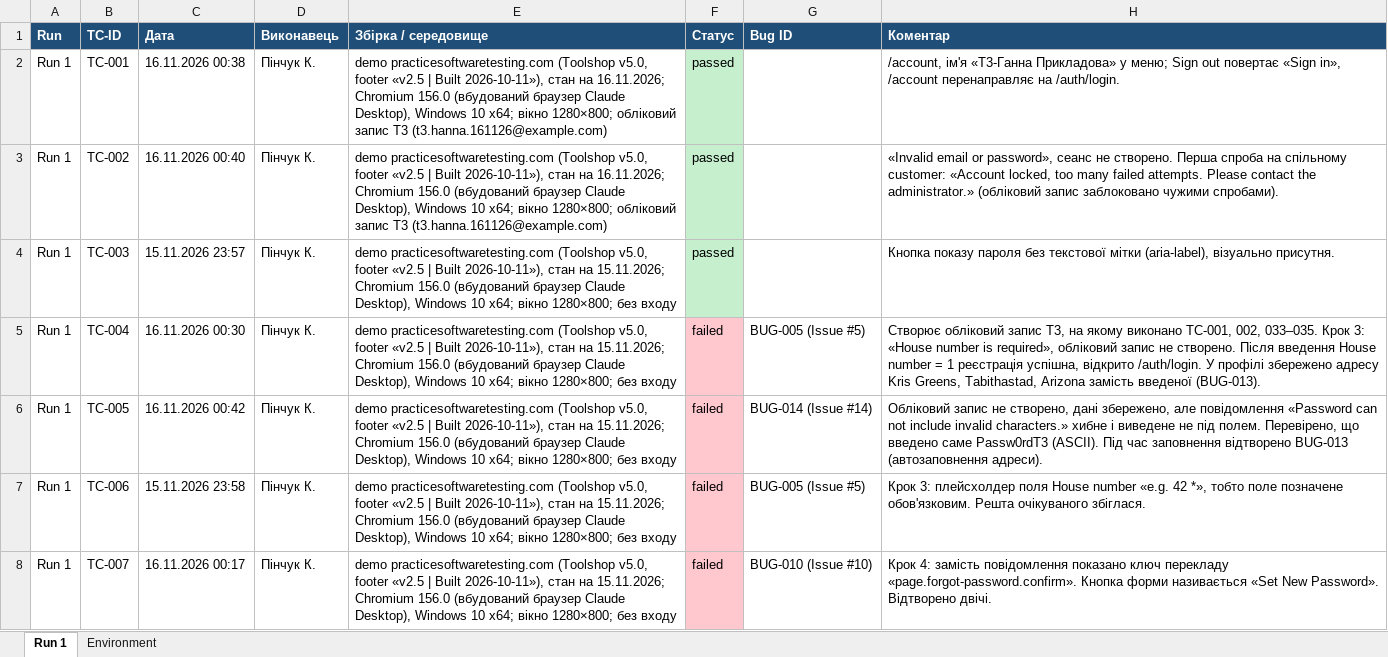
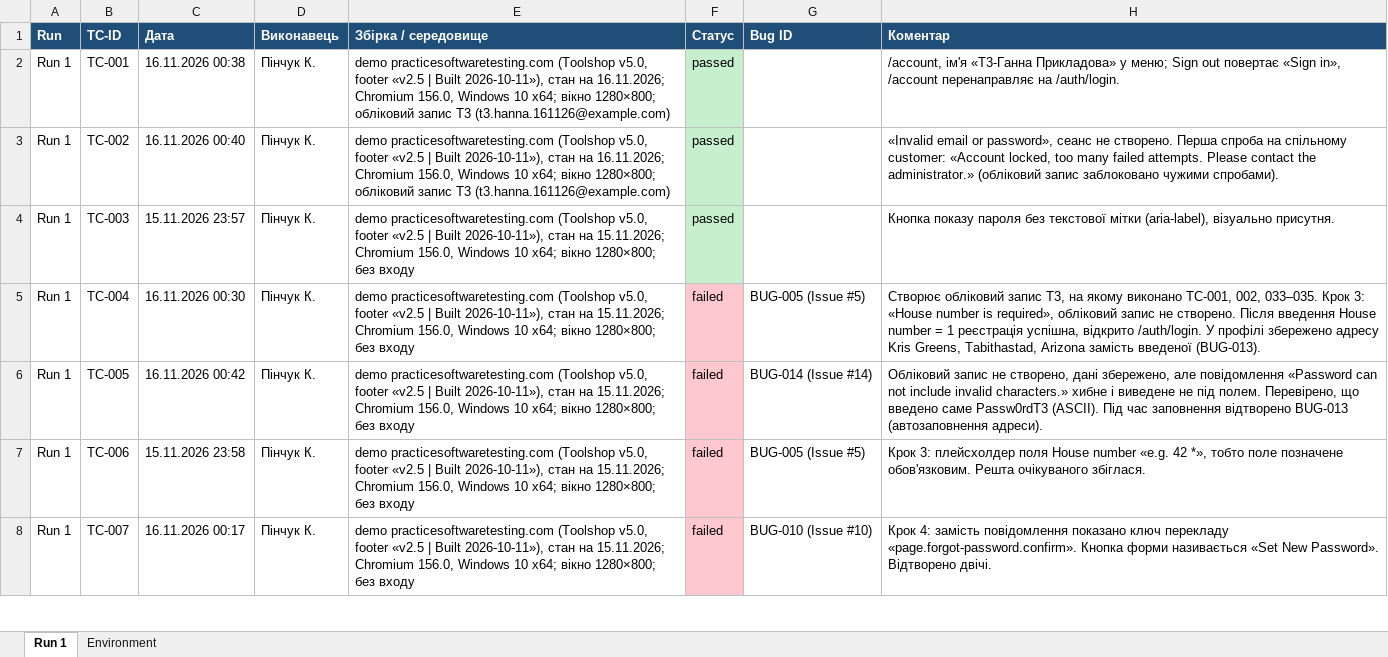
Before and after one commit to elsezz/SQAT_labs, an Excel workbook: docs/sprint3/execution-log.xlsx, sheet Run 1, drawn as a sheet; only a part is shown; values as stored, in another font and other column widths than the file's, no borders; the diff covers the shown part only; the diff names each change by its address in the sheet, - before the commit and + after, or states it on an @@ line.

```diff
--- a/docs/sprint3/execution-log.xlsx (sheet Run 1)
+++ b/docs/sprint3/execution-log.xlsx (sheet Run 1)
-E2:E3 (Збірка / середовище): …16.11.2026; Chromium 156.0 (вбудований браузер Claude Desktop), Windows 10…
+E2:E3 (Збірка / середовище): …16.11.2026; Chromium 156.0, Windows 10…
-E4:E8 (Збірка / середовище): …15.11.2026; Chromium 156.0 (вбудований браузер Claude Desktop), Windows 10…
+E4:E8 (Збірка / середовище): …15.11.2026; Chromium 156.0, Windows 10…
```
Also changed, not shown: 29 edited cells elsewhere in this sheet, sheet Environment, docs/sprint3/test-cases.xlsx, 2 other files.
